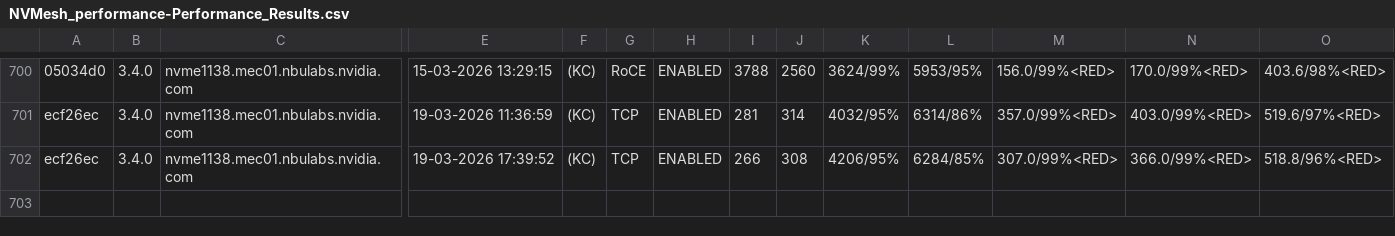
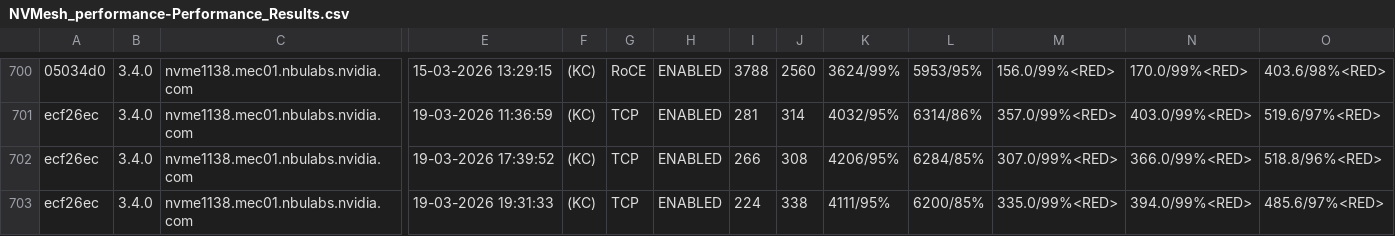
Before and after one commit to jeholza/nvmesh-documentation, a CSV file: NVMesh_performance-Performance_Results.csv, drawn as a sheet; only a part is shown, gaps mark what is left out; rows hold the shown columns only; the diff names each change by its address in the sheet, - before the commit and + after, or states it on an @@ line.

```diff
--- a/NVMesh_performance-Performance_Results.csv
+++ b/NVMesh_performance-Performance_Results.csv
+row 703: ecf26ec | 3.4.0 | nvme1138.mec01.nbulabs.nvidia.com | 19-03-2026 19:31:33 | (KC) | TCP | ENABLED | 224 | 338 | 4111/95% | 6200/85% | 335.0/99%<RED> | 394.0/99%<RED> | 485.6/97%<RED>
```
